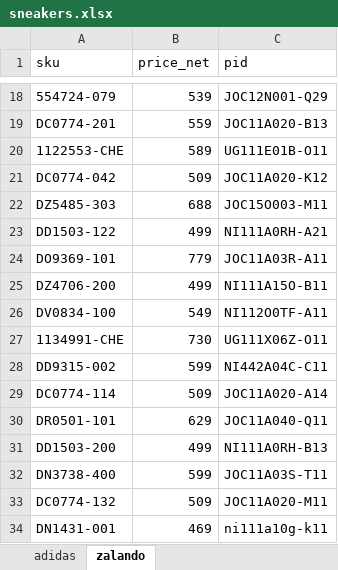
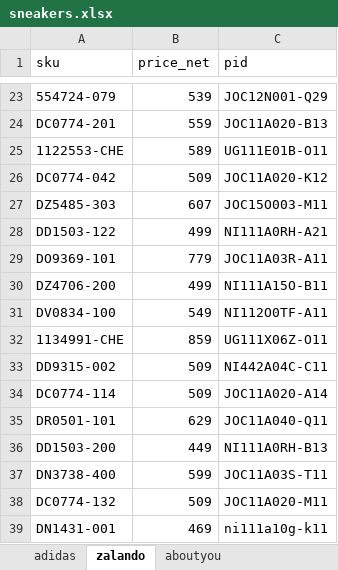
Before and after one commit to nudam00/BestSizeChecker, an Excel workbook: input/sneakers.xlsx, sheet zalando, drawn as a sheet; only a part is shown, gaps mark what is left out; values as stored, in another font and other column widths than the file's, no borders; conditional formats not drawn; addresses are those after the commit; the diff covers the shown part only; the diff names each change by its address in the sheet, - before the commit and + after, or states it on an @@ line.

```diff
--- a/input/sneakers.xlsx (sheet zalando)
+++ b/input/sneakers.xlsx (sheet zalando)
+sheet tab: aboutyou
-B27 (price_net): 688
+B27 (price_net): 607
-B32 (price_net): 730
+B32 (price_net): 859
-B33 (price_net): 599
+B33 (price_net): 509
-B36 (price_net): 499
+B36 (price_net): 449
```
Also changed, not shown: 8 added rows, 3 removed rows and 7 edited cells elsewhere in this sheet, sheet adidas, output/sizes.xlsx, 2 other files.
